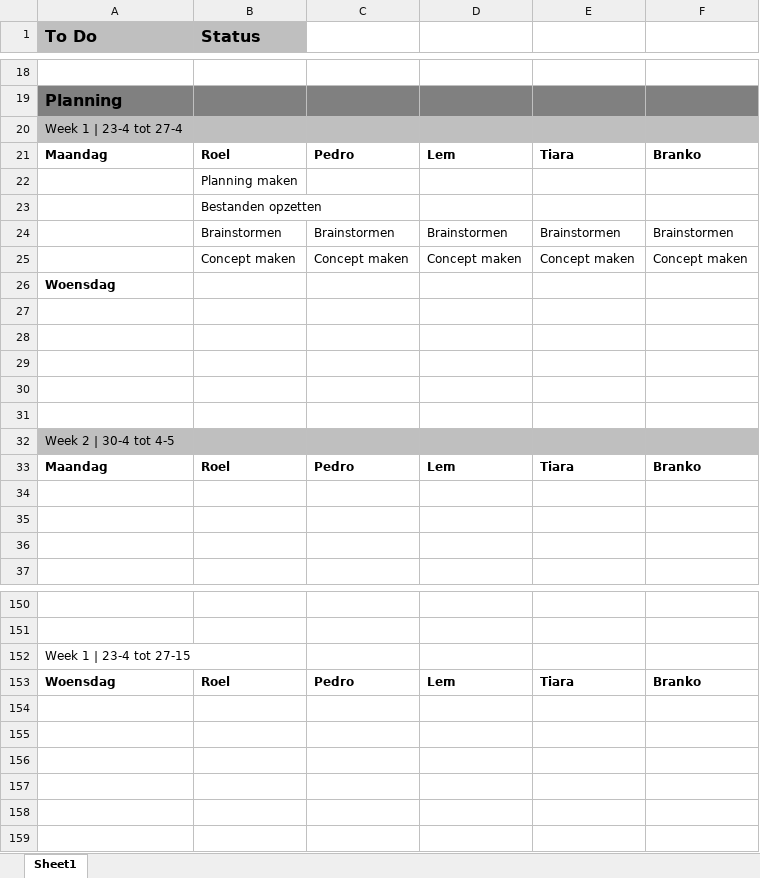
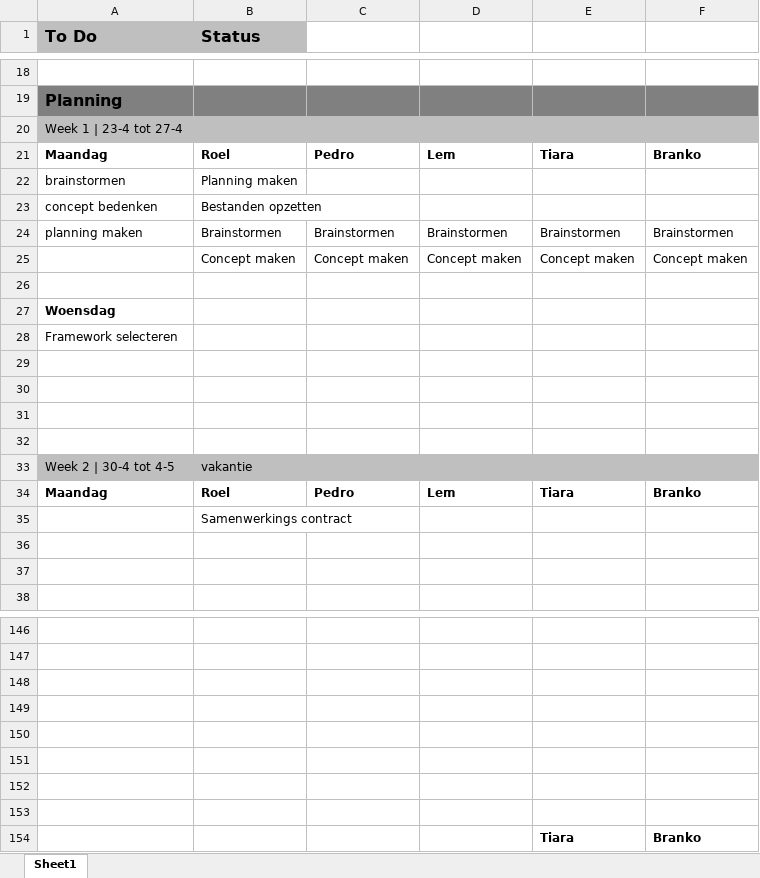
Before and after one commit to Rovexx/CLE4-Games, an Excel workbook: Planning.xlsx, sheet Sheet1, drawn as a sheet; only a part is shown, gaps mark what is left out; values as stored, in another font and other column widths than the file's, no borders; removed rows and columns are numbered as before the commit, all else as after; the diff covers the shown part only; the diff names each change by its address in the sheet, - before the commit and + after, or states it on an @@ line.

Commit message:
0.0.0.4
planning geupdate

```diff
--- a/Planning.xlsx (sheet Sheet1)
+++ b/Planning.xlsx (sheet Sheet1)
-A22 (To Do): (empty)
+A22 (To Do): brainstormen
-A23 (To Do): (empty)
+A23 (To Do): concept bedenken
-A24 (To Do): (empty)
+A24 (To Do): planning maken
+row 26: (empty)
+row 28: Framework selecteren
-row 31: (empty)
-B33 (Status): (empty)
+B33 (Status): vakantie
-B35 (Status): (empty)
+B35 (Status): Samenwerkings contract
-A148 (To Do): Week 1 | 23-4 tot 27-15
+A148 (To Do): (empty)
-row 149: Woensdag | Roel | Pedro | Lem | Tiara | Branko
+row 149: (empty)
+row 150: (empty)
+row 151: (empty)
+row 152: (empty)
+row 153: (empty)
+row 154:  |  |  |  | Tiara | Branko
```
Also changed, not shown: 1 added row, 6 removed rows and 22 edited cells elsewhere in this sheet.
